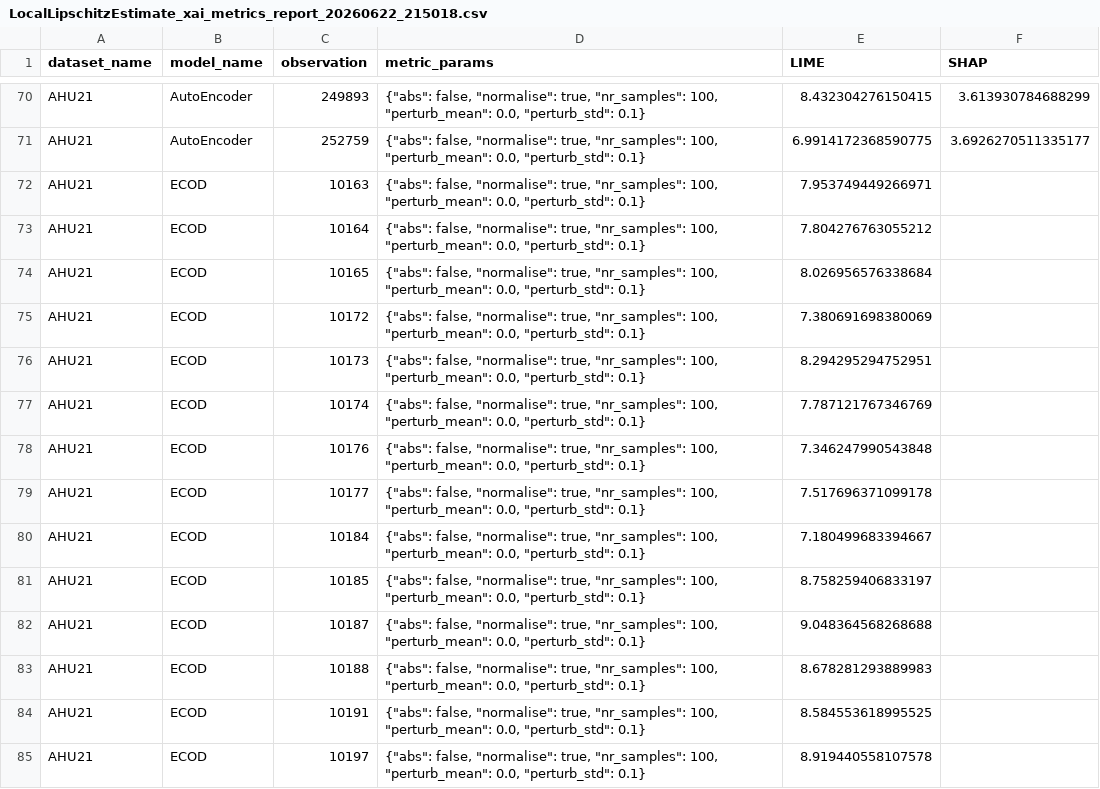
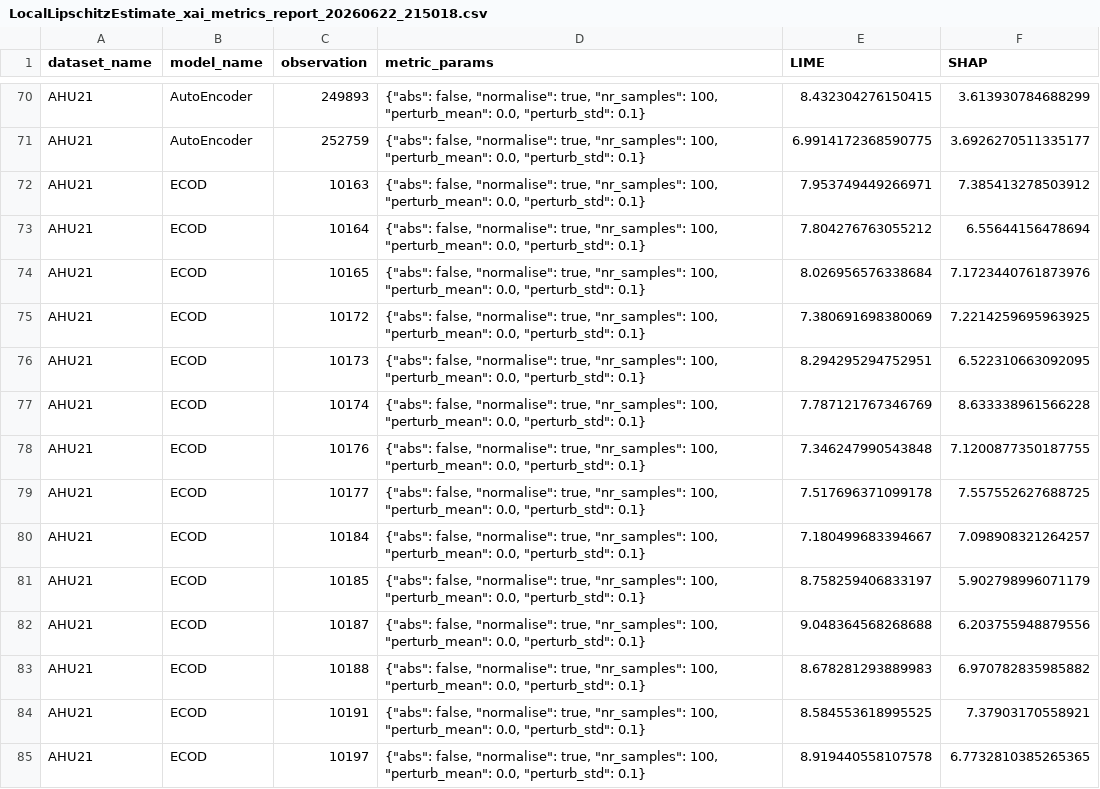
Before and after one commit to mayumar/XAI_metrics, a CSV file: results/reports/LocalLipschitzEstimate/LocalLipschitzEstimate_xai_metrics_report_20260622_215018.csv, drawn as a sheet; only a part is shown, gaps mark what is left out; the diff covers the shown part only.

```diff
--- a/results/reports/LocalLipschitzEstimate/LocalLipschitzEstimate_xai_metrics_report_20260622_215018.csv
+++ b/results/reports/LocalLipschitzEstimate/LocalLipschitzEstimate_xai_metrics_report_20260622_215018.csv
@@ -71,15 +71,15 @@ AHU21,AutoEncoder,249893,"{""abs"": false, ""normalise"": true, ""nr_samples"":
 AHU21,AutoEncoder,252759,"{""abs"": false, ""normalise"": true, ""nr_samples"": 100, ""perturb_mean"": 0.0, ""perturb_std"": 0.1}",6.9914172368590775,3.6926270511335177
-AHU21,ECOD,10163,"{""abs"": false, ""normalise"": true, ""nr_samples"": 100, ""perturb_mean"": 0.0, ""perturb_std"": 0.1}",7.953749449266971,
-AHU21,ECOD,10164,"{""abs"": false, ""normalise"": true, ""nr_samples"": 100, ""perturb_mean"": 0.0, ""perturb_std"": 0.1}",7.804276763055212,
-AHU21,ECOD,10165,"{""abs"": false, ""normalise"": true, ""nr_samples"": 100, ""perturb_mean"": 0.0, ""perturb_std"": 0.1}",8.026956576338684,
-AHU21,ECOD,10172,"{""abs"": false, ""normalise"": true, ""nr_samples"": 100, ""perturb_mean"": 0.0, ""perturb_std"": 0.1}",7.380691698380069,
-AHU21,ECOD,10173,"{""abs"": false, ""normalise"": true, ""nr_samples"": 100, ""perturb_mean"": 0.0, ""perturb_std"": 0.1}",8.294295294752951,
-AHU21,ECOD,10174,"{""abs"": false, ""normalise"": true, ""nr_samples"": 100, ""perturb_mean"": 0.0, ""perturb_std"": 0.1}",7.787121767346769,
-AHU21,ECOD,10176,"{""abs"": false, ""normalise"": true, ""nr_samples"": 100, ""perturb_mean"": 0.0, ""perturb_std"": 0.1}",7.346247990543848,
-AHU21,ECOD,10177,"{""abs"": false, ""normalise"": true, ""nr_samples"": 100, ""perturb_mean"": 0.0, ""perturb_std"": 0.1}",7.517696371099178,
-AHU21,ECOD,10184,"{""abs"": false, ""normalise"": true, ""nr_samples"": 100, ""perturb_mean"": 0.0, ""perturb_std"": 0.1}",7.180499683394667,
-AHU21,ECOD,10185,"{""abs"": false, ""normalise"": true, ""nr_samples"": 100, ""perturb_mean"": 0.0, ""perturb_std"": 0.1}",8.758259406833197,
-AHU21,ECOD,10187,"{""abs"": false, ""normalise"": true, ""nr_samples"": 100, ""perturb_mean"": 0.0, ""perturb_std"": 0.1}",9.048364568268688,
-AHU21,ECOD,10188,"{""abs"": false, ""normalise"": true, ""nr_samples"": 100, ""perturb_mean"": 0.0, ""perturb_std"": 0.1}",8.678281293889983,
-AHU21,ECOD,10191,"{""abs"": false, ""normalise"": true, ""nr_samples"": 100, ""perturb_mean"": 0.0, ""perturb_std"": 0.1}",8.584553618995525,
-AHU21,ECOD,10197,"{""abs"": false, ""normalise"": true, ""nr_samples"": 100, ""perturb_mean"": 0.0, ""perturb_std"": 0.1}",8.919440558107578,
+AHU21,ECOD,10163,"{""abs"": false, ""normalise"": true, ""nr_samples"": 100, ""perturb_mean"": 0.0, ""perturb_std"": 0.1}",7.953749449266971,7.385413278503912
+AHU21,ECOD,10164,"{""abs"": false, ""normalise"": true, ""nr_samples"": 100, ""perturb_mean"": 0.0, ""perturb_std"": 0.1}",7.804276763055212,6.55644156478694
+AHU21,ECOD,10165,"{""abs"": false, ""normalise"": true, ""nr_samples"": 100, ""perturb_mean"": 0.0, ""perturb_std"": 0.1}",8.026956576338684,7.1723440761873976
+AHU21,ECOD,10172,"{""abs"": false, ""normalise"": true, ""nr_samples"": 100, ""perturb_mean"": 0.0, ""perturb_std"": 0.1}",7.380691698380069,7.2214259695963925
+AHU21,ECOD,10173,"{""abs"": false, ""normalise"": true, ""nr_samples"": 100, ""perturb_mean"": 0.0, ""perturb_std"": 0.1}",8.294295294752951,6.522310663092095
+AHU21,ECOD,10174,"{""abs"": false, ""normalise"": true, ""nr_samples"": 100, ""perturb_mean"": 0.0, ""perturb_std"": 0.1}",7.787121767346769,8.633338961566228
+AHU21,ECOD,10176,"{""abs"": false, ""normalise"": true, ""nr_samples"": 100, ""perturb_mean"": 0.0, ""perturb_std"": 0.1}",7.346247990543848,7.1200877350187755
+AHU21,ECOD,10177,"{""abs"": false, ""normalise"": true, ""nr_samples"": 100, ""perturb_mean"": 0.0, ""perturb_std"": 0.1}",7.517696371099178,7.557552627688725
+AHU21,ECOD,10184,"{""abs"": false, ""normalise"": true, ""nr_samples"": 100, ""perturb_mean"": 0.0, ""perturb_std"": 0.1}",7.180499683394667,7.098908321264257
+AHU21,ECOD,10185,"{""abs"": false, ""normalise"": true, ""nr_samples"": 100, ""perturb_mean"": 0.0, ""perturb_std"": 0.1}",8.758259406833197,5.902798996071179
+AHU21,ECOD,10187,"{""abs"": false, ""normalise"": true, ""nr_samples"": 100, ""perturb_mean"": 0.0, ""perturb_std"": 0.1}",9.048364568268688,6.203755948879556
+AHU21,ECOD,10188,"{""abs"": false, ""normalise"": true, ""nr_samples"": 100, ""perturb_mean"": 0.0, ""perturb_std"": 0.1}",8.678281293889983,6.970782835985882
+AHU21,ECOD,10191,"{""abs"": false, ""normalise"": true, ""nr_samples"": 100, ""perturb_mean"": 0.0, ""perturb_std"": 0.1}",8.584553618995525,7.37903170558921
+AHU21,ECOD,10197,"{""abs"": false, ""normalise"": true, ""nr_samples"": 100, ""perturb_mean"": 0.0, ""perturb_std"": 0.1}",8.919440558107578,6.7732810385265365
```
Also changed, not shown: 56 edited cells elsewhere in this file, results/reports/MaxSensitivity/MaxSensitivity_xai_metrics_report_20260622_215018.csv, results/reports/RelativeInputStability/RelativeInputStability_xai_metrics_report_20260622_215018.csv, 2 other files.
